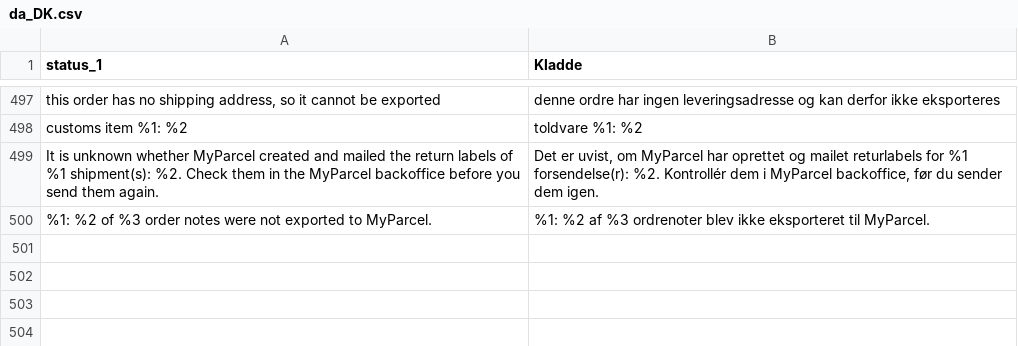
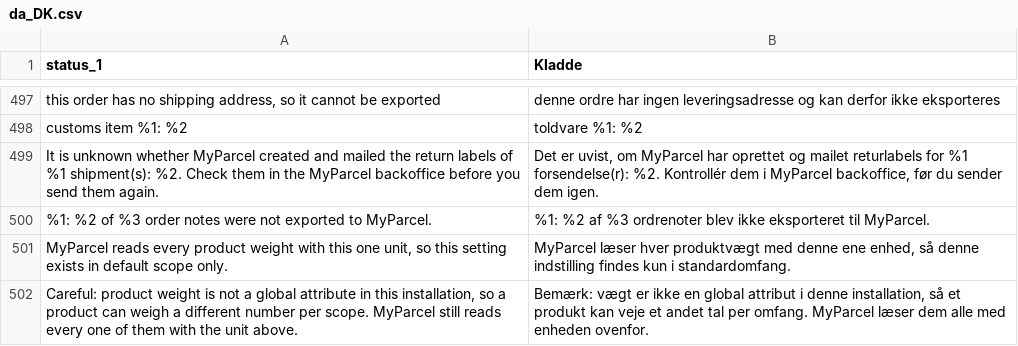
Before and after one commit to myparcelnl/magento, a CSV file: i18n/da_DK.csv, drawn as a sheet; only a part is shown, gaps mark what is left out; the diff names each change by its address in the sheet, - before the commit and + after, or states it on an @@ line.

```diff
--- a/i18n/da_DK.csv
+++ b/i18n/da_DK.csv
+row 501: MyParcel reads every product weight with this one unit, so this setting exists in default scope only. | MyParcel læser hver produktvægt med denne ene enhed, så denne indstilling findes kun i standardomfang.
+row 502: Careful: product weight is not a global attribute in this installation, so a product can weigh a different number per scope. MyParcel still reads every one of them with the unit above. | Bemærk: vægt er ikke en global attribut i denne installation, så et produkt kan veje et andet tal per omfang. MyParcel læser dem alle med enheden ovenfor.
```
Also changed, not shown: i18n/de_DE.csv, i18n/fr_FR.csv, 13 other files.
